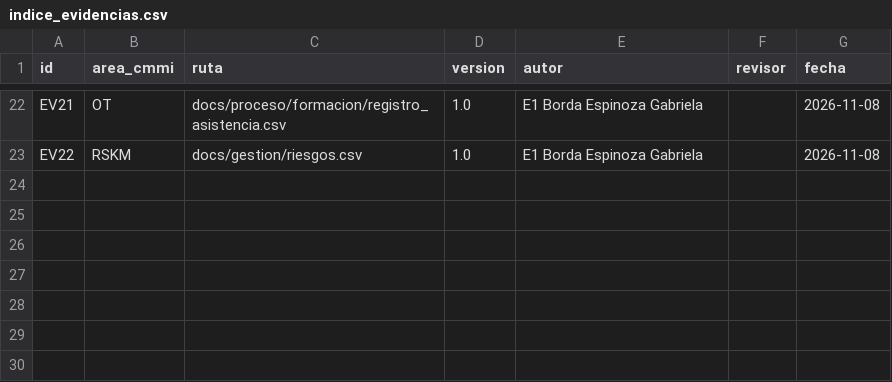
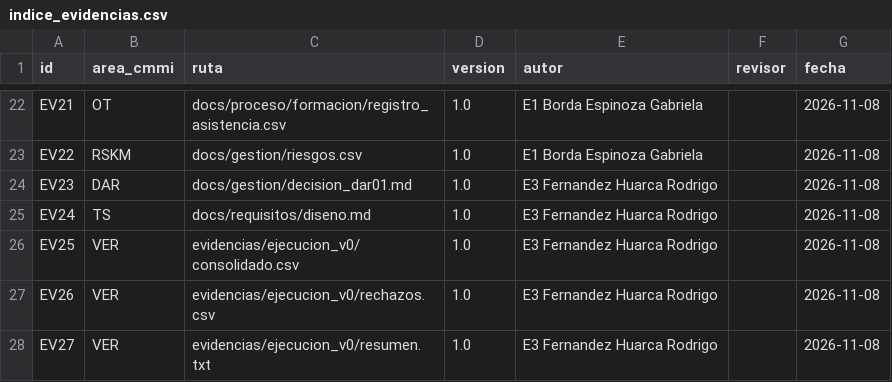
Before and after one commit to gbordae/panviz-iras-cmmi, a CSV file: evidencias/indice_evidencias.csv, drawn as a sheet; only a part is shown, gaps mark what is left out; the diff names each change by its address in the sheet, - before the commit and + after, or states it on an @@ line.

```diff
--- a/evidencias/indice_evidencias.csv
+++ b/evidencias/indice_evidencias.csv
+row 24: EV23 | DAR | docs/gestion/decision_dar01.md | 1.0 | E3 Fernandez Huarca Rodrigo |  | 2026-11-08
+row 25: EV24 | TS | docs/requisitos/diseno.md | 1.0 | E3 Fernandez Huarca Rodrigo |  | 2026-11-08
+row 26: EV25 | VER | evidencias/ejecucion_v0/consolidado.csv | 1.0 | E3 Fernandez Huarca Rodrigo |  | 2026-11-08
+row 27: EV26 | VER | evidencias/ejecucion_v0/rechazos.csv | 1.0 | E3 Fernandez Huarca Rodrigo |  | 2026-11-08
+row 28: EV27 | VER | evidencias/ejecucion_v0/resumen.txt | 1.0 | E3 Fernandez Huarca Rodrigo |  | 2026-11-08
```
Also changed, not shown: docs/gestion/riesgos.csv, docs/gestion/tablero_tareas.csv, 27 other files.
